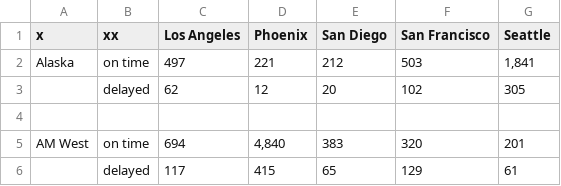
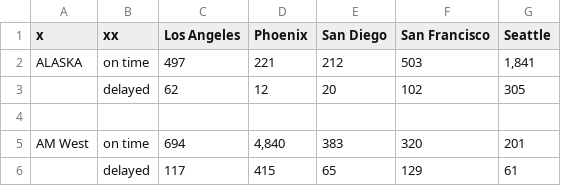
Before and after one commit to SmilodonCub/DATA607, a CSV file: flights.csv, drawn as a sheet.

Commit message:
flights .csv from mysql for assignment 4 fix typo

```diff
--- a/flights.csv
+++ b/flights.csv
@@ -1,3 +1,3 @@
 x,xx,"Los Angeles",Phoenix,"San Diego","San Francisco",Seattle
-Alaska,"on time",497,221,212,503,"1,841"
+ALASKA,"on time",497,221,212,503,"1,841"
 ,delayed,62,12,20,102,305
```
